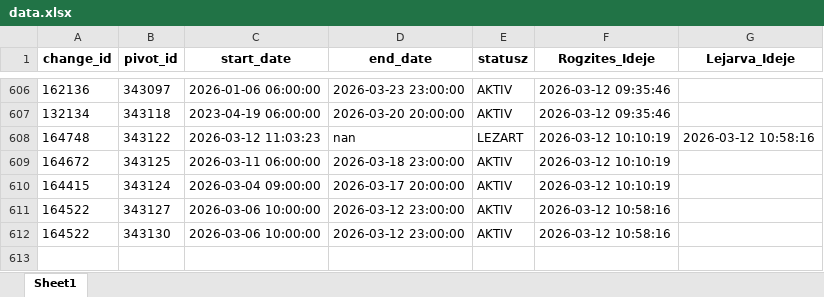
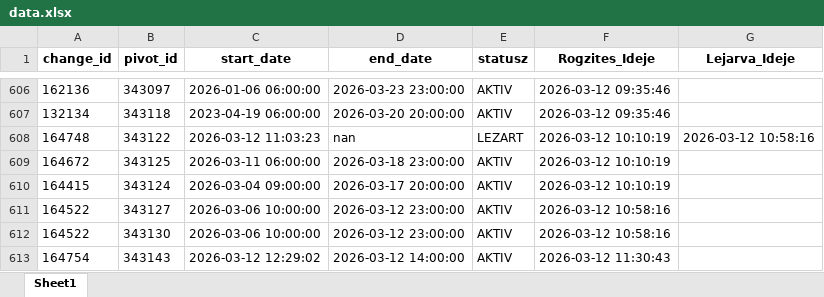
Before and after one commit to zoltanfarkasnemeth/BKK, an Excel workbook: data.xlsx, sheet Sheet1, drawn as a sheet; only a part is shown, gaps mark what is left out; values as stored, in another font and other column widths than the file's, no borders; the diff names each change by its address in the sheet, - before the commit and + after, or states it on an @@ line.

```diff
--- a/data.xlsx (sheet Sheet1)
+++ b/data.xlsx (sheet Sheet1)
+row 613: 164754 | 343143 | 2026-03-12 12:29:02 | 2026-03-12 14:00:00 | AKTIV | 2026-03-12 11:30:43
```
